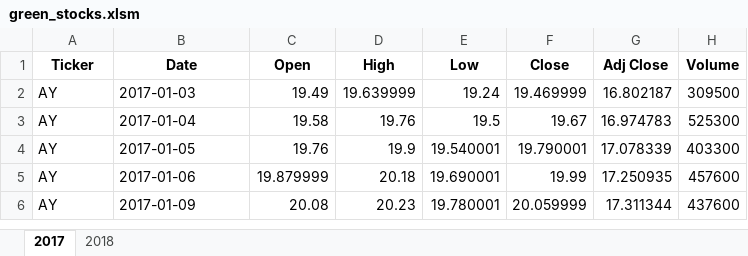
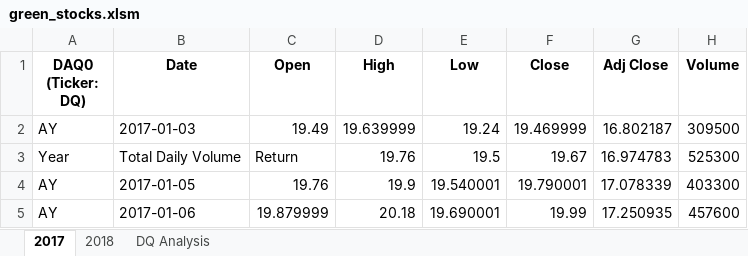
Before and after one commit to gotica462/Stock-Analysis, an Excel workbook: green_stocks.xlsm, sheet 2017, drawn as a sheet; only a part is shown; the shorter side is filled out with more unchanged rows; values as stored, in another font and other column widths than the file's, no borders; the diff names each change by its address in the sheet, - before the commit and + after, or states it on an @@ line.

Commit message:
Created DQ Analysis Macro

```diff
--- a/green_stocks.xlsm (sheet 2017)
+++ b/green_stocks.xlsm (sheet 2017)
+sheet tab: DQ Analysis
-A1: Ticker
+A1: DAQ0 (Ticker: DQ)
-A3 (DAQ0 (Ticker: DQ)): AY
+A3 (DAQ0 (Ticker: DQ)): Year
-B3 (Date): 2017-01-04
+B3 (Date): Total Daily Volume
-C3 (Open): 19.58
+C3 (Open): Return
```
